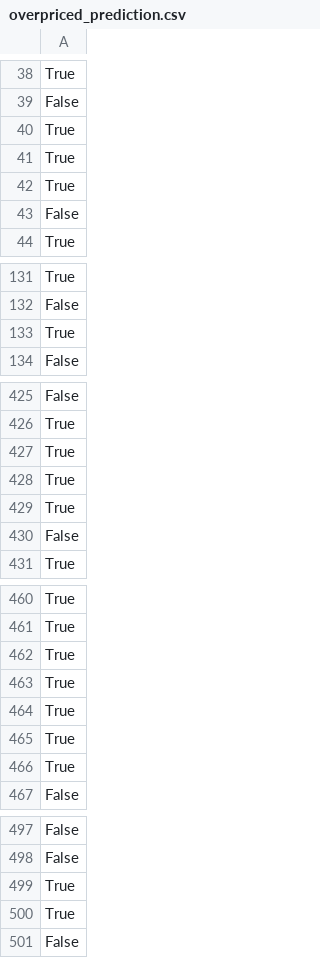
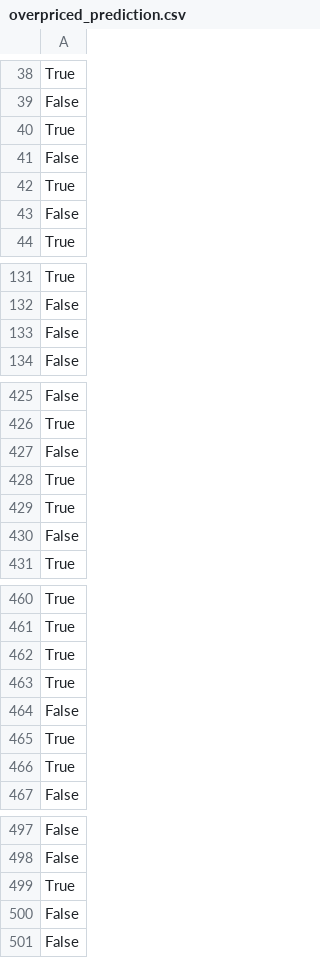
Before and after one commit to mathis-hasler/Data-Project-ML, a CSV file: Assignment_02/overpriced_prediction.csv, drawn as a sheet; only a part is shown, gaps mark what is left out; the diff covers the shown part only.

```diff
--- a/Assignment_02/overpriced_prediction.csv
+++ b/Assignment_02/overpriced_prediction.csv
@@ -40,3 +40,3 @@ False
 True
-True
+False
 True
@@ -132,3 +132,3 @@ True
 False
-True
+False
 False
@@ -426,3 +426,3 @@ False
 True
-True
+False
 True
@@ -463,3 +463,3 @@ True
 True
-True
+False
 True
@@ -499,3 +499,3 @@ False
 True
-True
+False
 False
```
Also changed, not shown: 3 added rows, 3 removed rows and 35 moved rows elsewhere in this file, 1 other file.
